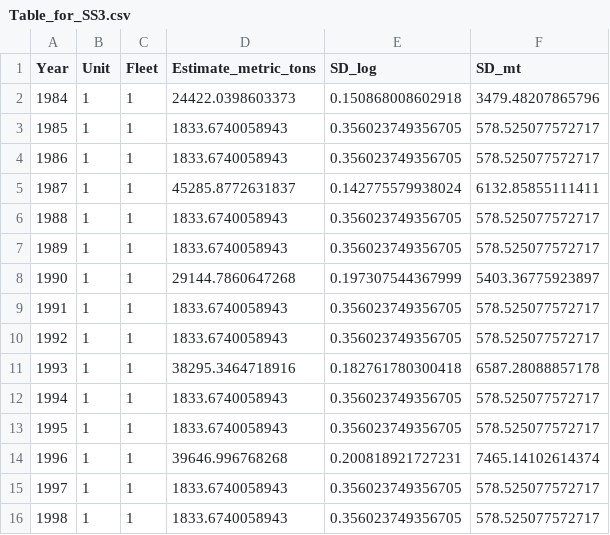
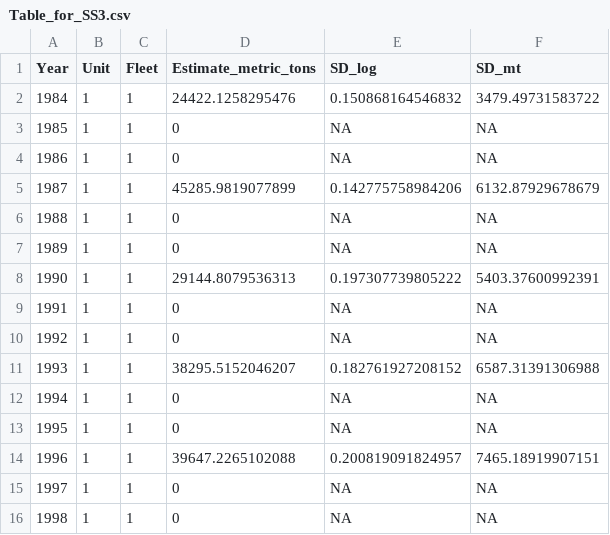
Before and after one commit to curryc2/AFSC_VAST_Evaluation, a CSV file: examples/Species_Specific_Case_Studies/Test_GOA_Dusky_rockfish/GOA Dusky rockfish knots_100 bias.correct_TRUE Rho_0000/Table_for_SS3.csv, drawn as a sheet; only a part is shown; the diff covers the shown part only.

Commit message:
Re-ran dusky 100 kt bias.correct example

```diff
--- a/examples/Species_Specific_Case_Studies/Test_GOA_Dusky_rockfish/GOA Dusky rockfish knots_100 bias.correct_TRUE Rho_0000/Table_for_SS3.csv
+++ b/examples/Species_Specific_Case_Studies/Test_GOA_Dusky_rockfish/GOA Dusky rockfish knots_100 bias.correct_TRUE Rho_0000/Table_for_SS3.csv
@@ -1,16 +1,16 @@
 "Year","Unit","Fleet","Estimate_metric_tons","SD_log","SD_mt"
-1984,1,1,24422.0398603373,0.150868008602918,3479.48207865796
-1985,1,1,1833.6740058943,0.356023749356705,578.525077572717
-1986,1,1,1833.6740058943,0.356023749356705,578.525077572717
-1987,1,1,45285.8772631837,0.142775579938024,6132.85855111411
-1988,1,1,1833.6740058943,0.356023749356705,578.525077572717
-1989,1,1,1833.6740058943,0.356023749356705,578.525077572717
-1990,1,1,29144.7860647268,0.197307544367999,5403.36775923897
-1991,1,1,1833.6740058943,0.356023749356705,578.525077572717
-1992,1,1,1833.6740058943,0.356023749356705,578.525077572717
-1993,1,1,38295.3464718916,0.182761780300418,6587.28088857178
-1994,1,1,1833.6740058943,0.356023749356705,578.525077572717
-1995,1,1,1833.6740058943,0.356023749356705,578.525077572717
-1996,1,1,39646.996768268,0.200818921727231,7465.14102614374
-1997,1,1,1833.6740058943,0.356023749356705,578.525077572717
-1998,1,1,1833.6740058943,0.356023749356705,578.525077572717
+1984,1,1,24422.1258295476,0.150868164546832,3479.49731583722
+1985,1,1,0,NA,NA
+1986,1,1,0,NA,NA
+1987,1,1,45285.9819077899,0.142775758984206,6132.87929678679
+1988,1,1,0,NA,NA
+1989,1,1,0,NA,NA
+1990,1,1,29144.8079536313,0.197307739805222,5403.37600992391
+1991,1,1,0,NA,NA
+1992,1,1,0,NA,NA
+1993,1,1,38295.5152046207,0.182761927208152,6587.31391306988
+1994,1,1,0,NA,NA
+1995,1,1,0,NA,NA
+1996,1,1,39647.2265102088,0.200819091824957,7465.18919907151
+1997,1,1,0,NA,NA
+1998,1,1,0,NA,NA
```
Also changed, not shown: 57 edited cells elsewhere in this file, 19 other files.
